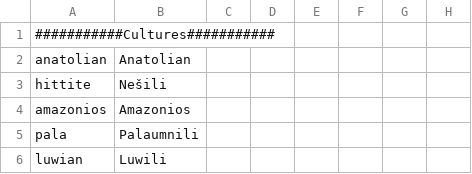
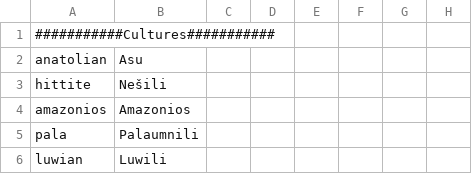
Before and after one commit to Conramagne/Bronze-Age-Mod, a CSV file: Fluvial Kings/localisation/00_fluvial_kings.csv, drawn as a sheet; only a part is shown; the diff names each change by its address in the sheet, - before the commit and + after, or states it on an @@ line.

Commit message:
Anatolian to Asu

```diff
--- a/Fluvial Kings/localisation/00_fluvial_kings.csv
+++ b/Fluvial Kings/localisation/00_fluvial_kings.csv
-B2: Anatolian
+B2: Asu
```
